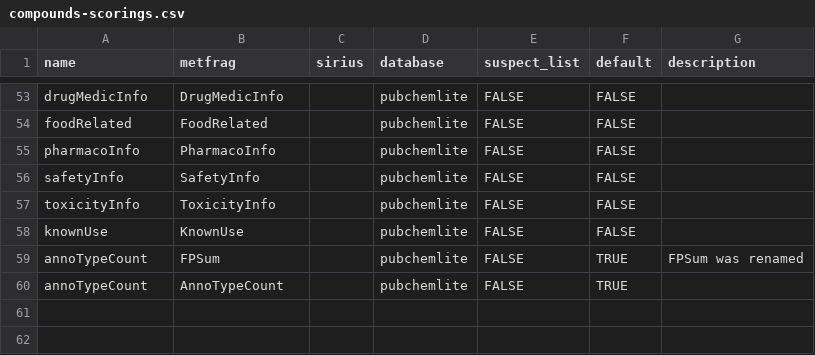
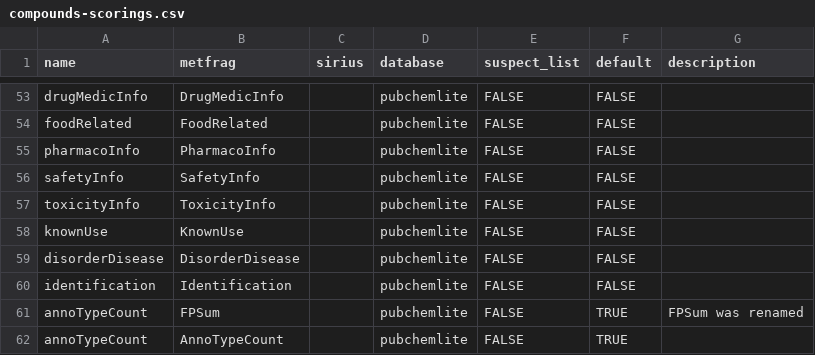
Before and after one commit to rickhelmus/patRoon, a CSV file: data-raw/compounds-scorings.csv, drawn as a sheet; only a part is shown, gaps mark what is left out; the diff names each change by its address in the sheet, - before the commit and + after, or states it on an @@ line.

```diff
--- a/data-raw/compounds-scorings.csv
+++ b/data-raw/compounds-scorings.csv
+row 59: disorderDisease | DisorderDisease |  | pubchemlite | FALSE | FALSE
+row 60: identification | Identification |  | pubchemlite | FALSE | FALSE
```
Also changed, not shown: 7 other files.
